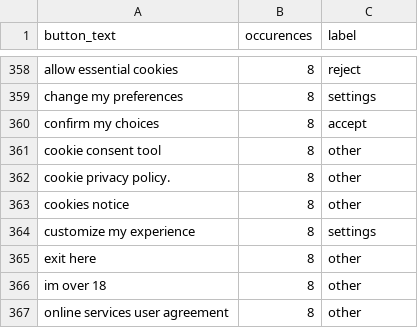
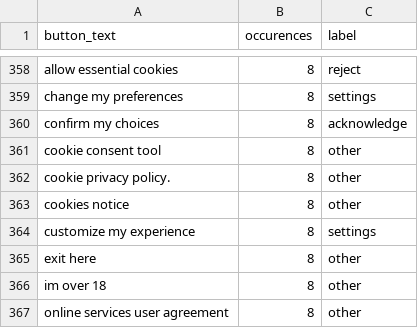
Before and after one commit to duckduckgo/tracker-radar-collector, a CSV file: post-processing/generate-autoconsent-rules/labelled-button-texts.csv, drawn as a sheet; only a part is shown, gaps mark what is left out.

Commit message:
Update button patterns

```diff
--- a/post-processing/generate-autoconsent-rules/labelled-button-texts.csv
+++ b/post-processing/generate-autoconsent-rules/labelled-button-texts.csv
@@ -359,3 +359,3 @@ allow essential cookies,8,reject
 change my preferences,8,settings
-confirm my choices,8,accept
+confirm my choices,8,acknowledge
 cookie consent tool,8,other
```
Also changed, not shown: 1 other file.
